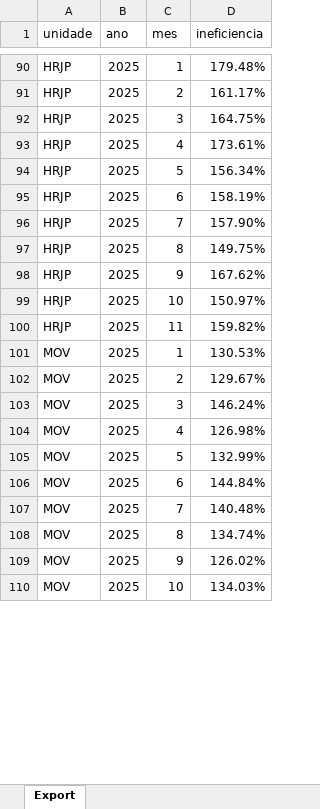
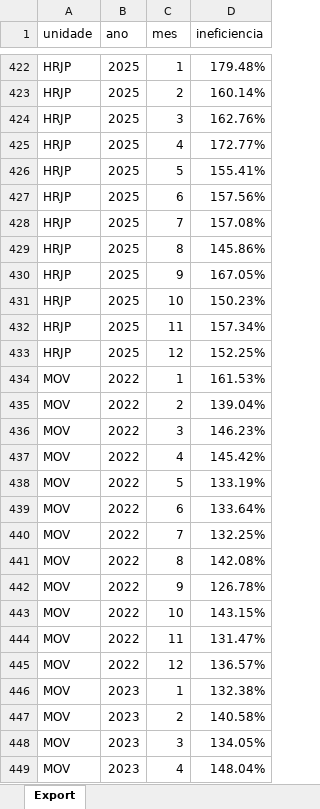
Before and after one commit to transparencia-mg/fhemig_ineficiencia, an Excel workbook: upload/ineficiencia-operacional-2025.xlsx, sheet Export, drawn as a sheet; only a part is shown, gaps mark what is left out; the shorter side is filled out with more unchanged rows; values as stored, in another font and other column widths than the file's, no borders; addresses are those after the commit; the diff covers the shown part only; the diff names each change by its address in the sheet, - before the commit and + after, or states it on an @@ line.

```diff
--- a/upload/ineficiencia-operacional-2025.xlsx (sheet Export)
+++ b/upload/ineficiencia-operacional-2025.xlsx (sheet Export)
-D423 (ineficiencia): 161.17%
+D423 (ineficiencia): 160.14%
-D424 (ineficiencia): 164.75%
+D424 (ineficiencia): 162.76%
-D425 (ineficiencia): 173.61%
+D425 (ineficiencia): 172.77%
-D426 (ineficiencia): 156.34%
+D426 (ineficiencia): 155.41%
-D427 (ineficiencia): 158.19%
+D427 (ineficiencia): 157.56%
-D428 (ineficiencia): 157.90%
+D428 (ineficiencia): 157.08%
-D429 (ineficiencia): 149.75%
+D429 (ineficiencia): 145.86%
-D430 (ineficiencia): 167.62%
+D430 (ineficiencia): 167.05%
-D431 (ineficiencia): 150.97%
+D431 (ineficiencia): 150.23%
-D432 (ineficiencia): 159.82%
+D432 (ineficiencia): 157.34%
+row 433: HRJP | 2025 | 12 | 152.25%
+row 434: MOV | 2022 | 1 | 161.53%
+row 435: MOV | 2022 | 2 | 139.04%
+row 436: MOV | 2022 | 3 | 146.23%
+row 437: MOV | 2022 | 4 | 145.42%
+row 438: MOV | 2022 | 5 | 133.19%
+row 439: MOV | 2022 | 6 | 133.64%
+row 440: MOV | 2022 | 7 | 132.25%
+row 441: MOV | 2022 | 8 | 142.08%
+row 442: MOV | 2022 | 9 | 126.78%
+row 443: MOV | 2022 | 10 | 143.15%
+row 444: MOV | 2022 | 11 | 131.47%
+row 445: MOV | 2022 | 12 | 136.57%
+row 446: MOV | 2023 | 1 | 132.38%
+row 447: MOV | 2023 | 2 | 140.58%
+row 448: MOV | 2023 | 3 | 134.05%
+row 449: MOV | 2023 | 4 | 148.04%
```
Also changed, not shown: 353 added rows and 12 edited cells elsewhere in this sheet.
